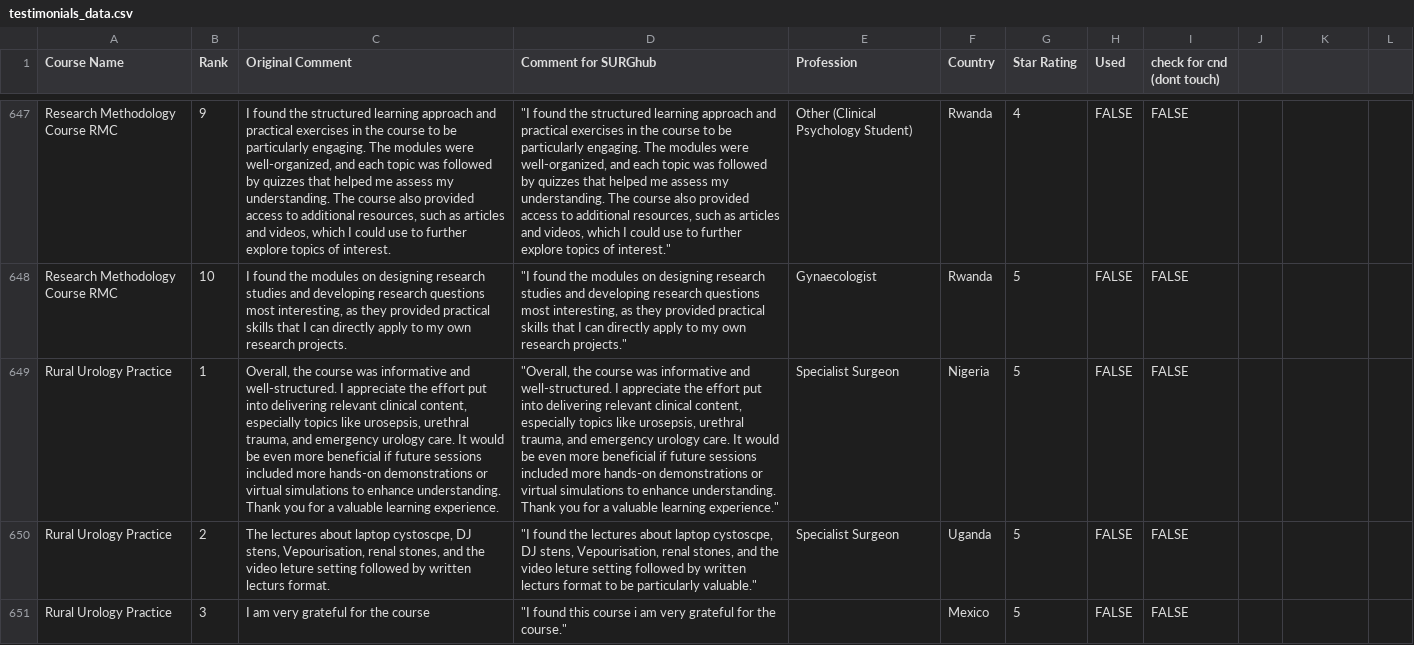
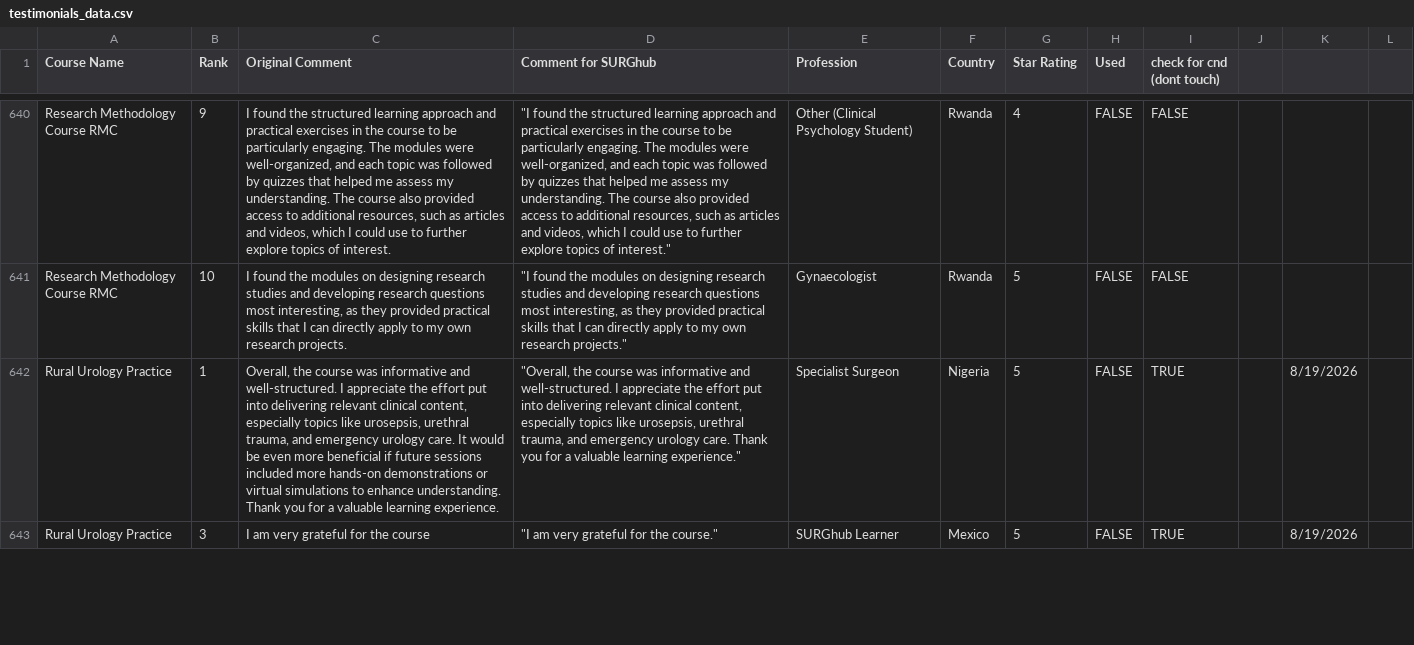
Before and after one commit to codendesigner-hash/cnd-surg-testimonials, a CSV file: testimonials_data.csv, drawn as a sheet; only a part is shown, gaps mark what is left out; removed rows and columns are numbered as before the commit, all else as after; the diff covers the shown part only; the diff names each change by its address in the sheet, - before the commit and + after, or states it on an @@ line.

```diff
--- a/testimonials_data.csv
+++ b/testimonials_data.csv
-D642 (Comment for SURGhub): …urology care. It would be even more beneficial if future sessions included more hands-on demonstrations or virtual simulations to enhance understanding. Thank you…
+D642 (Comment for SURGhub): …urology care. Thank you…
-I642 (check for cnd (dont touch)): FALSE
+I642 (check for cnd (dont touch)): TRUE
-K642: (empty)
+K642: 8/19/2026
-row 650: Rural Urology Practice | 2 | The lectures about laptop cystoscpe, DJ stens, Vepourisation, renal stones, and the video leture setting followed by written lecturs format. | "I found the lectures about laptop cystoscpe, DJ stens, Vepourisation, renal stones, and the video leture setting followed by written lecturs format to be particularly valuable." | Specialist Surgeon | Uganda | 5 | FALSE | FALSE
-D643 (Comment for SURGhub): "I found this course i am very…
+D643 (Comment for SURGhub): "I am very…
-E643 (Profession): (empty)
+E643 (Profession): SURGhub Learner
-I643 (check for cnd (dont touch)): FALSE
+I643 (check for cnd (dont touch)): TRUE
-K643: (empty)
+K643: 8/19/2026
```
Also changed, not shown: 1 added row, 8 removed rows and 47 edited cells elsewhere in this file, 4 other files.
